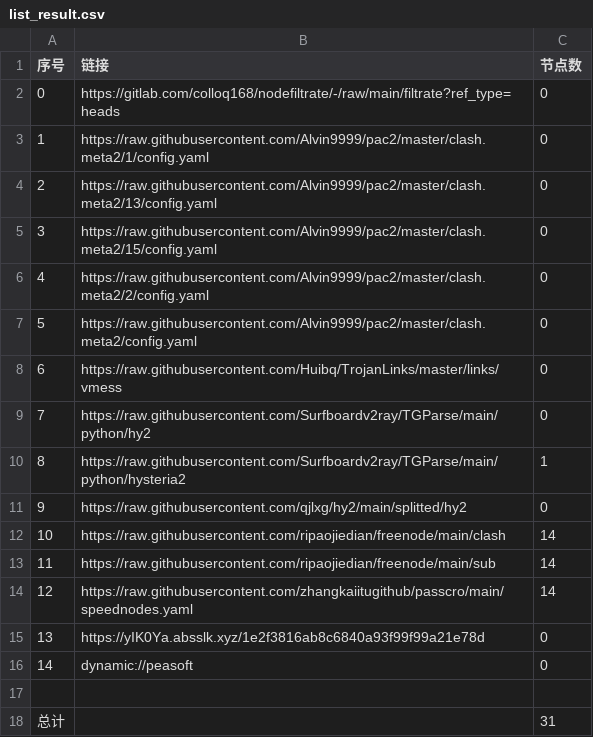
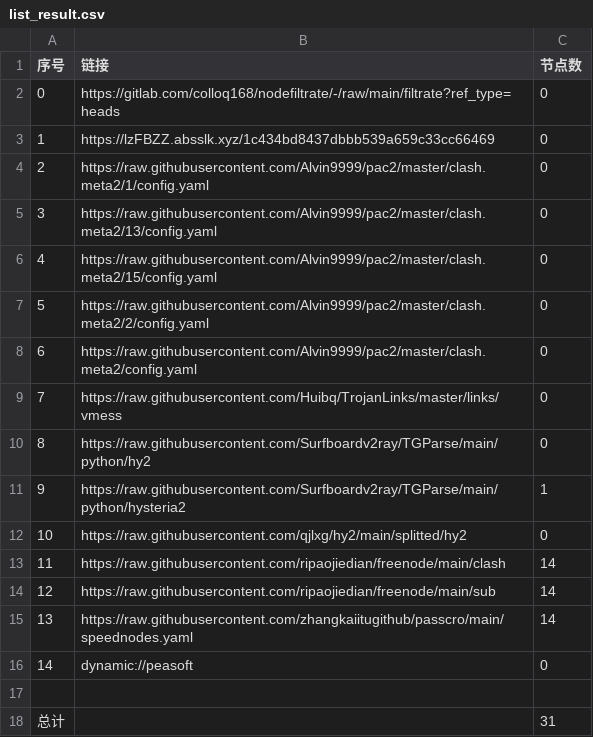
Before and after one commit to q291581201/NoMoreWalls, a CSV file: list_result.csv, drawn as a sheet; removed rows and columns are numbered as before the commit, all else as after; the diff names each change by its address in the sheet, - before the commit and + after, or states it on an @@ line.

```diff
--- a/list_result.csv
+++ b/list_result.csv
+row 3: 1 | https://lzFBZZ.absslk.xyz/1c434bd8437dbbb539a659c33cc66469 | 0
@@ column A (序号) renumbered between rows 4 and 15 @@
-row 15: 13 | https://yIK0Ya.absslk.xyz/1e2f3816ab8c6840a93f99f99a21e78d | 0
```
Also changed, not shown: 18 other files.
